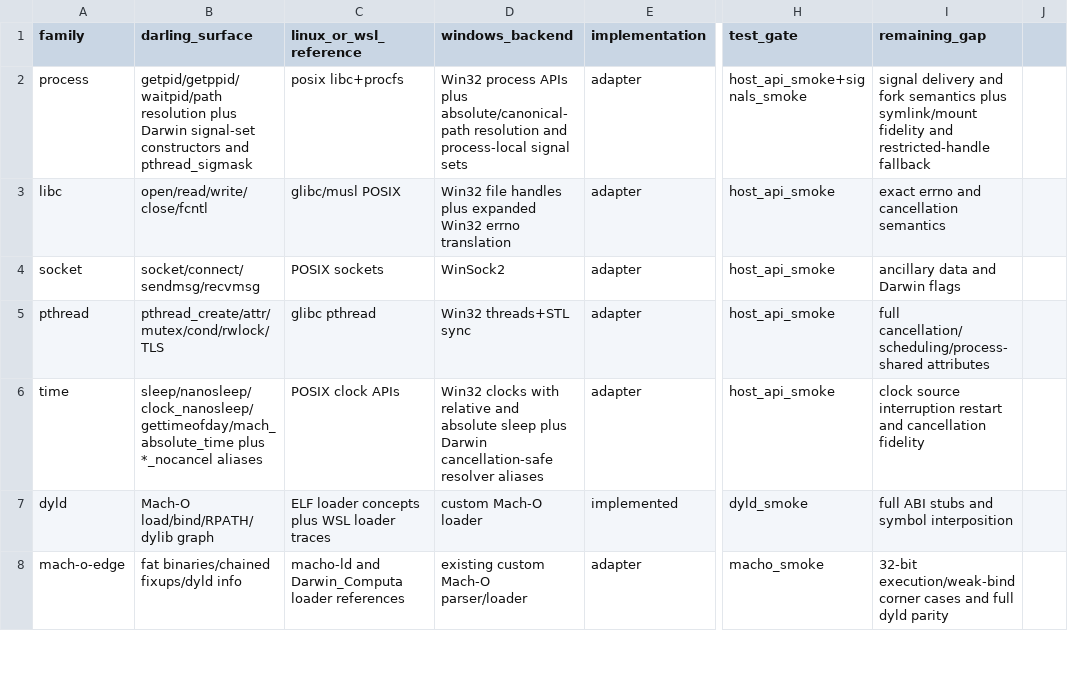
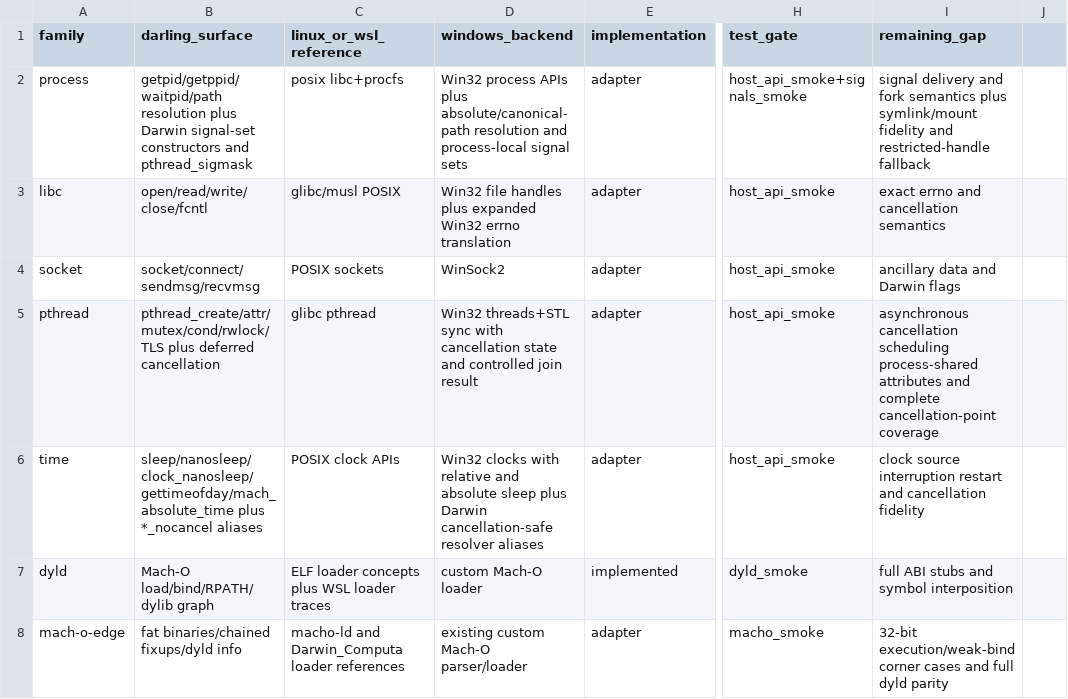
Before and after one commit to tarekwasfy01/Wintosh, a CSV file: PRIMITIVE-MATRIX.csv, drawn as a sheet; only a part is shown, gaps mark what is left out; the diff names each change by its address in the sheet, - before the commit and + after, or states it on an @@ line.

Commit message:
Add deferred pthread cancellation

```diff
--- a/PRIMITIVE-MATRIX.csv
+++ b/PRIMITIVE-MATRIX.csv
-B5 (darling_surface): pthread_create/attr/mutex/cond/rwlock/TLS
+B5 (darling_surface): pthread_create/attr/mutex/cond/rwlock/TLS plus deferred cancellation
-D5 (windows_backend): …threads+STL sync
+D5 (windows_backend): …threads+STL sync with cancellation state and controlled join result
-I5 (remaining_gap): full cancellation/scheduling/process-shared attributes
+I5 (remaining_gap): asynchronous cancellation scheduling process-shared attributes and complete cancellation-point coverage
```
Also changed, not shown: 6 other files.
